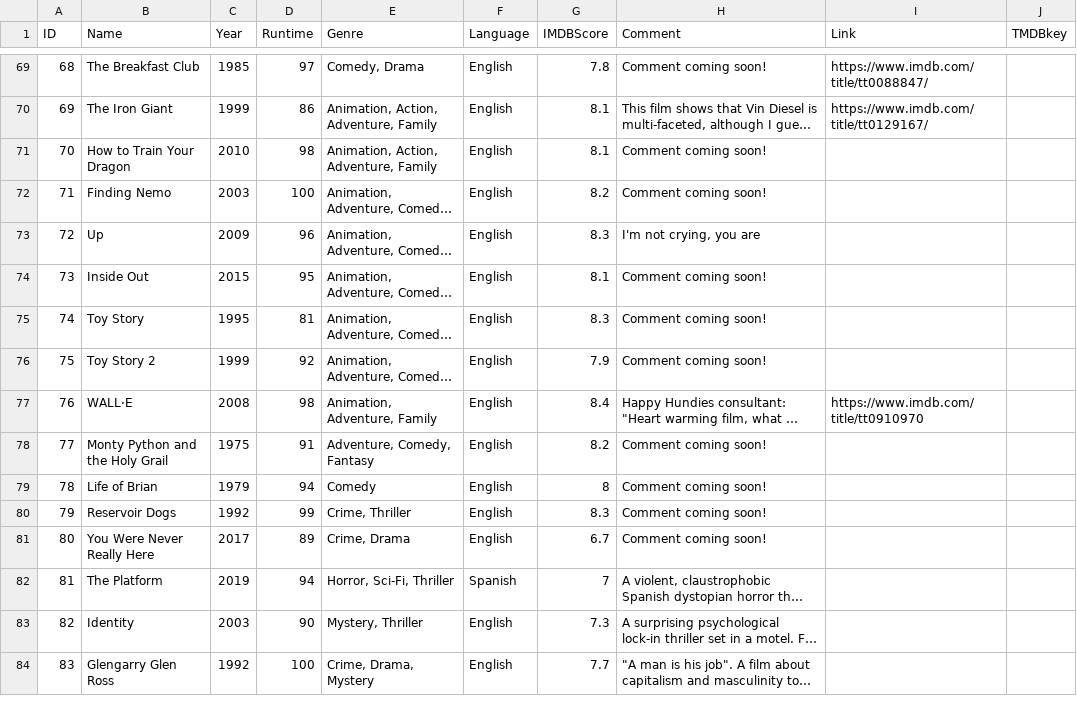
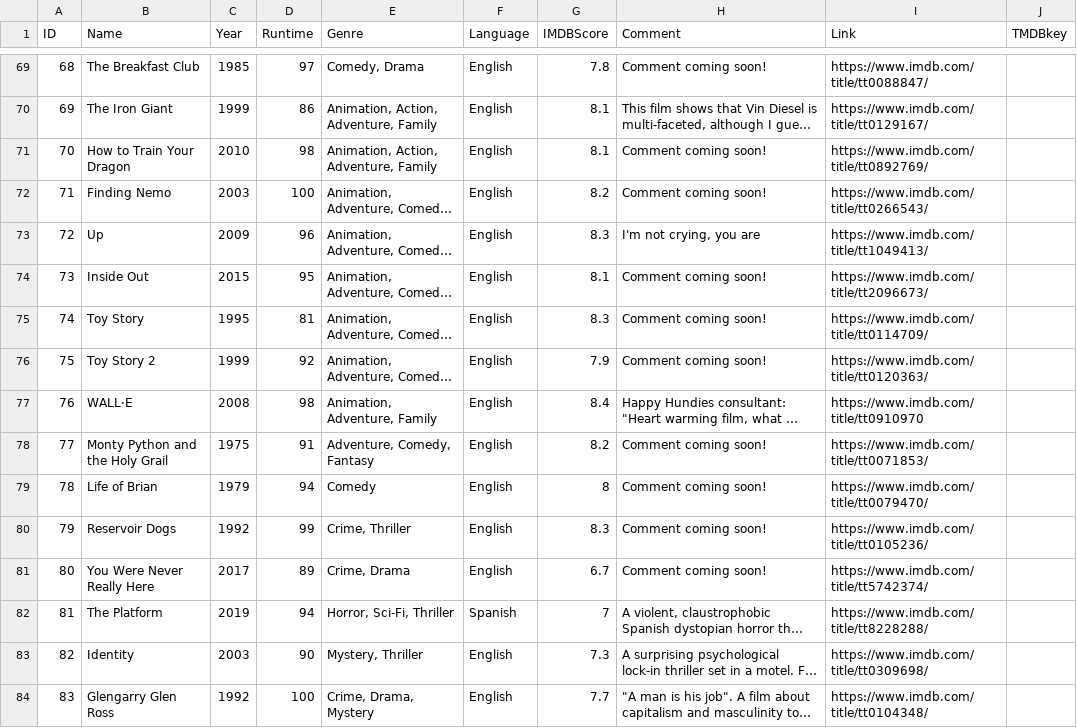
Before and after one commit to easterlymould/happyhundies, a CSV file: hhdata.csv, drawn as a sheet; only a part is shown, gaps mark what is left out; long unchanged cells end in …; the diff covers the shown part only; the diff names each change by its address in the sheet, - before the commit and + after, or states it on an @@ line.

```diff
--- a/hhdata.csv
+++ b/hhdata.csv
-I71 (Link): (empty)
+I71 (Link): https://www.imdb.com/title/tt0892769/
-I72 (Link): (empty)
+I72 (Link): https://www.imdb.com/title/tt0266543/
-I73 (Link): (empty)
+I73 (Link): https://www.imdb.com/title/tt1049413/
-I74 (Link): (empty)
+I74 (Link): https://www.imdb.com/title/tt2096673/
-I75 (Link): (empty)
+I75 (Link): https://www.imdb.com/title/tt0114709/
-I76 (Link): (empty)
+I76 (Link): https://www.imdb.com/title/tt0120363/
-I78 (Link): (empty)
+I78 (Link): https://www.imdb.com/title/tt0071853/
-I79 (Link): (empty)
+I79 (Link): https://www.imdb.com/title/tt0079470/
-I80 (Link): (empty)
+I80 (Link): https://www.imdb.com/title/tt0105236/
-I81 (Link): (empty)
+I81 (Link): https://www.imdb.com/title/tt5742374/
-I82 (Link): (empty)
+I82 (Link): https://www.imdb.com/title/tt8228288/
-I83 (Link): (empty)
+I83 (Link): https://www.imdb.com/title/tt0309698/
-I84 (Link): (empty)
+I84 (Link): https://www.imdb.com/title/tt0104348/
```
Also changed, not shown: 15 edited cells elsewhere in this file, 1 other file.
